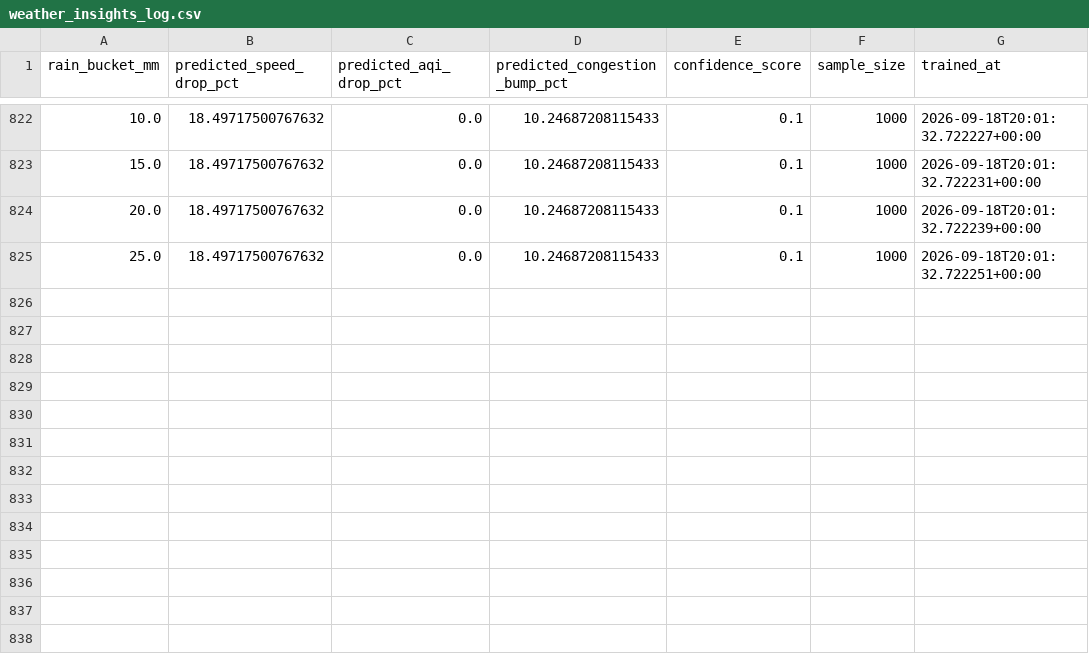
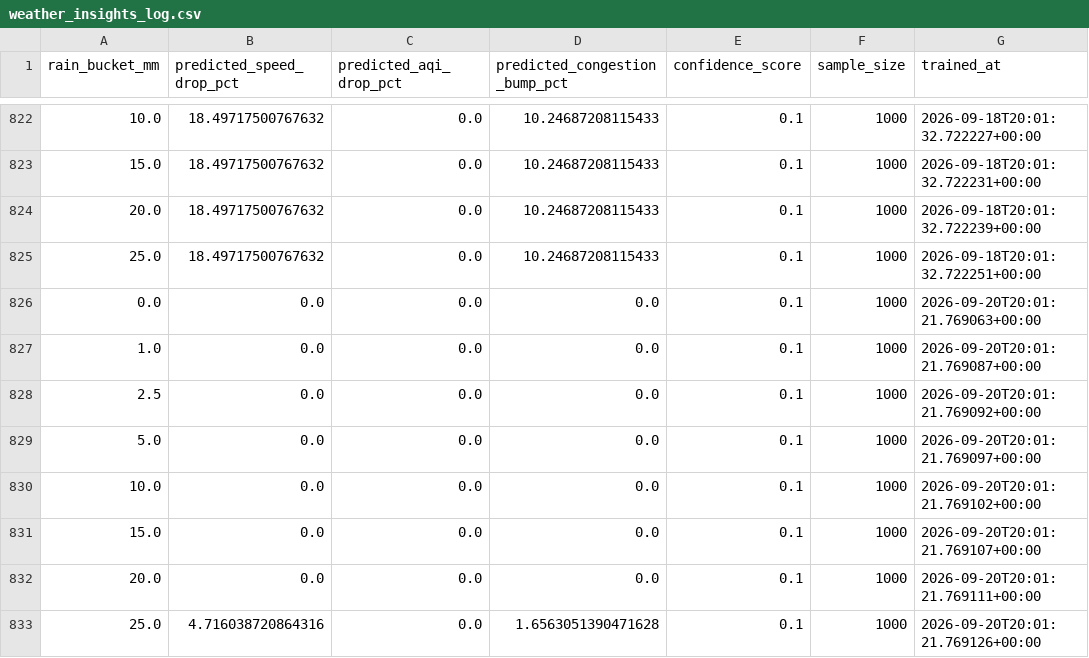
Before and after one commit to anmajharul/mirpur_traffic_pipeline, a CSV file: backend/reports/weather_insights_log.csv, drawn as a sheet; only a part is shown, gaps mark what is left out.

```diff
--- a/backend/reports/weather_insights_log.csv
+++ b/backend/reports/weather_insights_log.csv
@@ -825 +825,9 @@ rain_bucket_mm,predicted_speed_drop_pct,predicted_aqi_drop_pct,predicted_congest
 25.0,18.49717500767632,0.0,10.24687208115433,0.1,1000,2026-09-18T20:01:32.722251+00:00
+0.0,0.0,0.0,0.0,0.1,1000,2026-09-20T20:01:21.769063+00:00
+1.0,0.0,0.0,0.0,0.1,1000,2026-09-20T20:01:21.769087+00:00
+2.5,0.0,0.0,0.0,0.1,1000,2026-09-20T20:01:21.769092+00:00
+5.0,0.0,0.0,0.0,0.1,1000,2026-09-20T20:01:21.769097+00:00
+10.0,0.0,0.0,0.0,0.1,1000,2026-09-20T20:01:21.769102+00:00
+15.0,0.0,0.0,0.0,0.1,1000,2026-09-20T20:01:21.769107+00:00
+20.0,0.0,0.0,0.0,0.1,1000,2026-09-20T20:01:21.769111+00:00
+25.0,4.716038720864316,0.0,1.6563051390471628,0.1,1000,2026-09-20T20:01:21.769126+00:00
```
